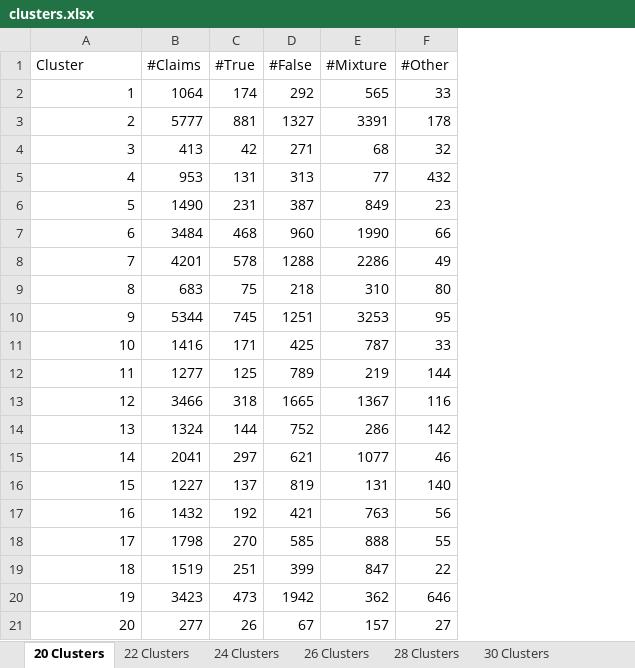
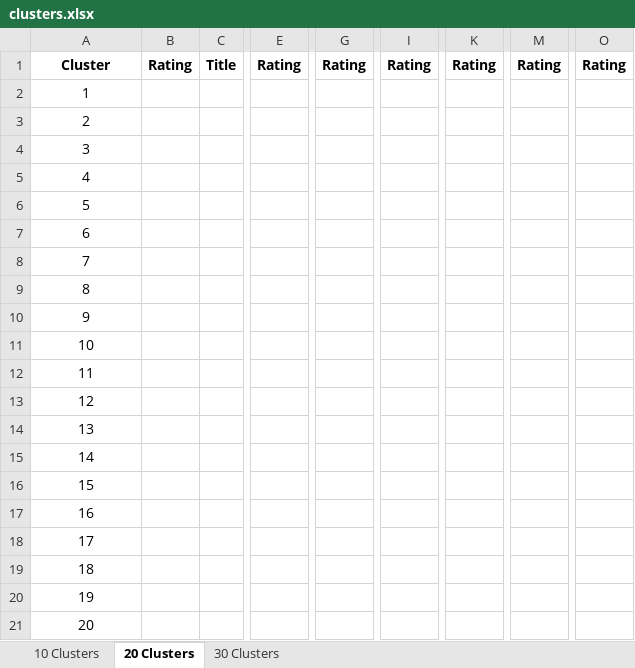
Before and after one commit to claimskg/topic-features, an Excel workbook: Data/clusters.xlsx, sheet 20 Clusters, drawn as a sheet; only a part is shown, gaps mark what is left out; values as stored, in another font and other column widths than the file's, no borders; removed rows and columns are numbered as before the commit, all else as after; the diff covers the shown part only; the diff names each change by its address in the sheet, - before the commit and + after, or states it on an @@ line.

```diff
--- a/Data/clusters.xlsx (sheet 20 Clusters)
+++ b/Data/clusters.xlsx (sheet 20 Clusters)
-sheet tab: 22 Clusters
-sheet tab: 24 Clusters
-sheet tab: 26 Clusters
-sheet tab: 28 Clusters
+sheet tab: 10 Clusters
-column B, rows 1-21: #Claims | 1064 | 5777 | 413 | 953 | 1490 | 3484 | 4201 | 683 | 5344 | 1416 | 1277 | 3466 | 1324 | 2041 | 1227 | 1432 | 1798 | 1519 | 3423 | 277
-column C, rows 1-21: #True | 174 | 881 | 42 | 131 | 231 | 468 | 578 | 75 | 745 | 171 | 125 | 318 | 144 | 297 | 137 | 192 | 270 | 251 | 473 | 26
-column D, rows 1-21: #False | 292 | 1327 | 271 | 313 | 387 | 960 | 1288 | 218 | 1251 | 425 | 789 | 1665 | 752 | 621 | 819 | 421 | 585 | 399 | 1942 | 67
-column E, rows 1-21: #Mixture | 565 | 3391 | 68 | 77 | 849 | 1990 | 2286 | 310 | 3253 | 787 | 219 | 1367 | 286 | 1077 | 131 | 763 | 888 | 847 | 362 | 157
-column F, rows 1-21: #Other | 33 | 178 | 32 | 432 | 23 | 66 | 49 | 80 | 95 | 33 | 144 | 116 | 142 | 46 | 140 | 56 | 55 | 22 | 646 | 27
+column B, row 1: Rating
+column C, row 1: Title
+column E, row 1: Rating
+column G, row 1: Rating
+column I, row 1: Rating
+column K, row 1: Rating
+column M, row 1: Rating
+column O, row 1: Rating
@@ A1 bold: off → on, alignment: left → center @@
-A2:A21 alignment: right
+A2:A21 alignment: center
```
Also changed, not shown: 10 added columns, 16 edited cells and cell formats elsewhere in this sheet, sheet 30 Clusters, other sheet tabs, 9 other files.
